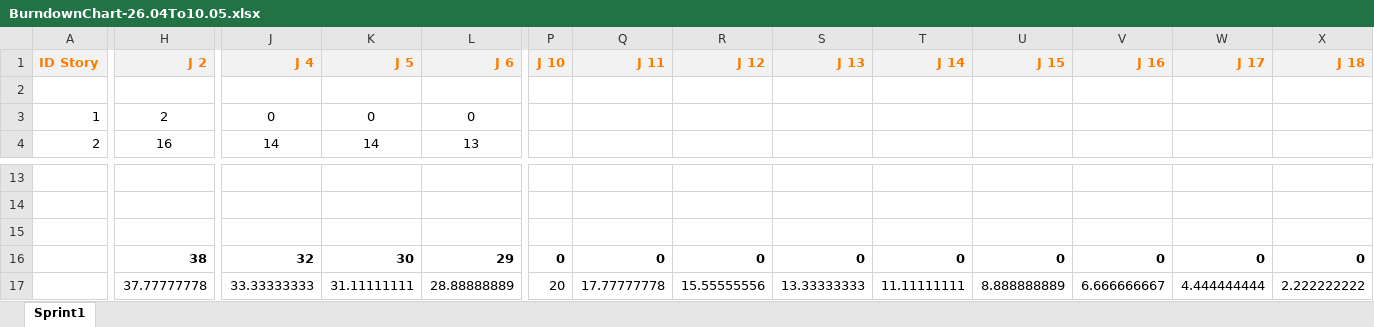
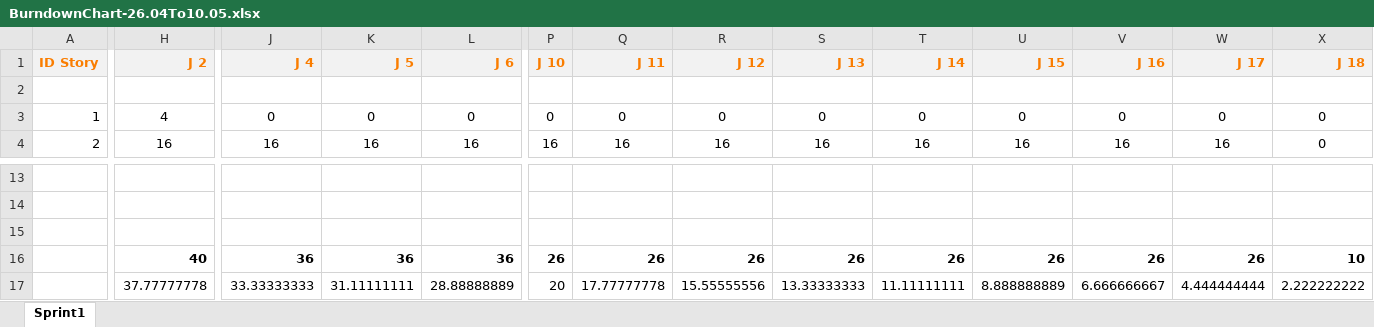
Before and after one commit to mayorjo/ma-gu-wa-Git-Flow, an Excel workbook: Scrum/BurndownChart-26.04To10.05.xlsx, sheet Sprint1, drawn as a sheet; only a part is shown, gaps mark what is left out; values as stored, in another font and other column widths than the file's, no borders; charts and pictures not drawn; removed rows and columns are numbered as before the commit, all else as after; rows hold the shown columns only; the diff covers the shown part only; the diff names each change by its address in the sheet, - before the commit and + after, or states it on an @@ line.

Commit message:
BurnDownChart du Sprint n2

```diff
--- a/Scrum/BurndownChart-26.04To10.05.xlsx (sheet Sprint1)
+++ b/Scrum/BurndownChart-26.04To10.05.xlsx (sheet Sprint1)
-H3 (J 2): 2
+H3 (J 2): 4
-P3 (J 10): (empty)
+P3 (J 10): 0
-Q3 (J 11): (empty)
+Q3 (J 11): 0
-R3 (J 12): (empty)
+R3 (J 12): 0
-S3 (J 13): (empty)
+S3 (J 13): 0
-T3 (J 14): (empty)
+T3 (J 14): 0
-U3 (J 15): (empty)
+U3 (J 15): 0
-V3 (J 16): (empty)
+V3 (J 16): 0
-W3 (J 17): (empty)
+W3 (J 17): 0
-X3:X4 (J 18): (empty)
+X3:X4 (J 18): 0
-J4 (J 4): 14
+J4 (J 4): 16
-K4 (J 5): 14
+K4 (J 5): 16
-L4 (J 6): 13
+L4 (J 6): 16
-P4 (J 10): (empty)
+P4 (J 10): 16
-Q4 (J 11): (empty)
+Q4 (J 11): 16
-R4 (J 12): (empty)
+R4 (J 12): 16
-S4 (J 13): (empty)
+S4 (J 13): 16
-T4 (J 14): (empty)
+T4 (J 14): 16
-U4 (J 15): (empty)
+U4 (J 15): 16
-V4 (J 16): (empty)
+V4 (J 16): 16
-W4 (J 17): (empty)
+W4 (J 17): 16
-row 16:  | 38 | 32 | 30 | 29 | 0 | 0 | 0 | 0 | 0 | 0 | 0 | 0 | 0
+row 16:  | 40 | 36 | 36 | 36 | 26 | 26 | 26 | 26 | 26 | 26 | 26 | 26 | 10
```
Also changed, not shown: 26 edited cells elsewhere in this sheet, charts or pictures.
